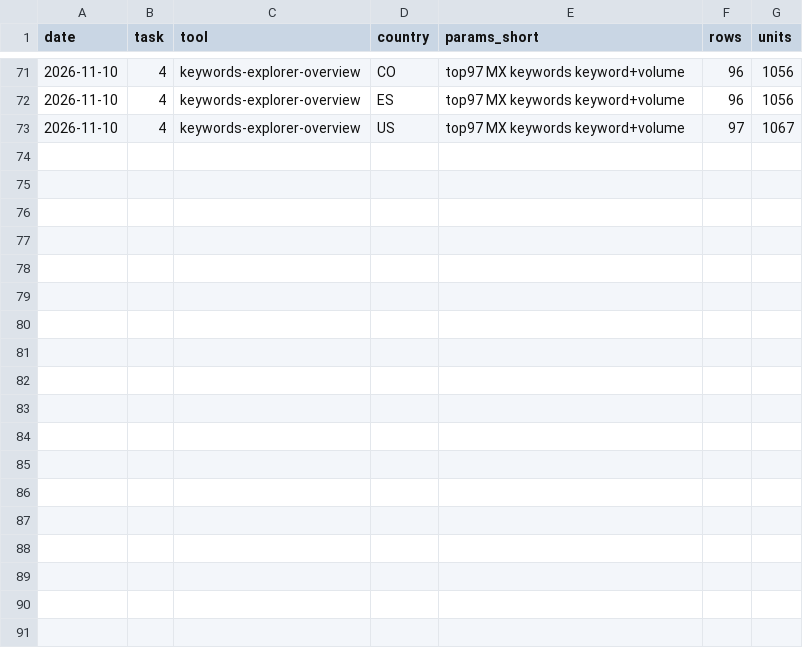
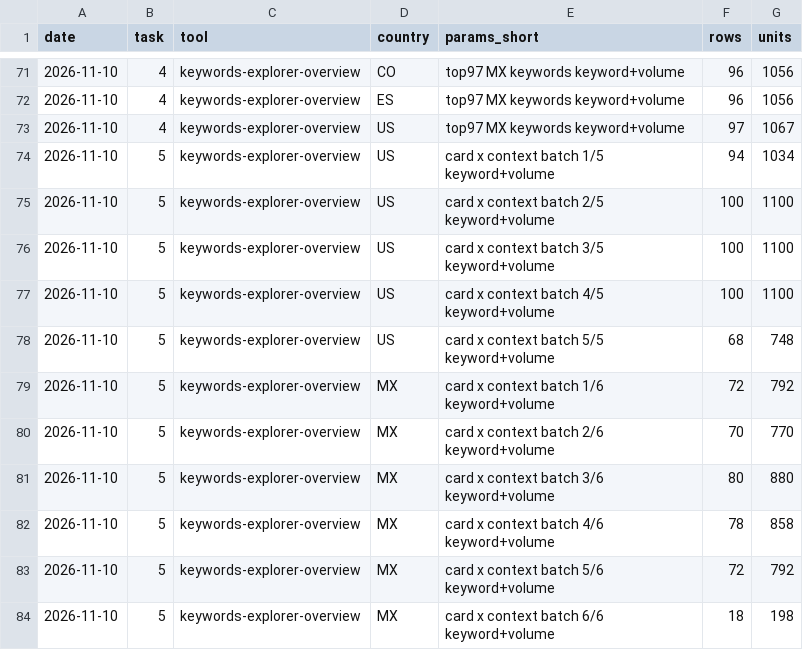
Before and after one commit to denknis1/arcana-diary, a CSV file: docs/research/stage1/corpus/ahrefs/ledger.csv, drawn as a sheet; only a part is shown, gaps mark what is left out; the diff names each change by its address in the sheet, - before the commit and + after, or states it on an @@ line.

```diff
--- a/docs/research/stage1/corpus/ahrefs/ledger.csv
+++ b/docs/research/stage1/corpus/ahrefs/ledger.csv
+row 74: 2026-11-10 | 5 | keywords-explorer-overview | US | card x context batch 1/5 keyword+volume | 94 | 1034
+row 75: 2026-11-10 | 5 | keywords-explorer-overview | US | card x context batch 2/5 keyword+volume | 100 | 1100
+row 76: 2026-11-10 | 5 | keywords-explorer-overview | US | card x context batch 3/5 keyword+volume | 100 | 1100
+row 77: 2026-11-10 | 5 | keywords-explorer-overview | US | card x context batch 4/5 keyword+volume | 100 | 1100
+row 78: 2026-11-10 | 5 | keywords-explorer-overview | US | card x context batch 5/5 keyword+volume | 68 | 748
+row 79: 2026-11-10 | 5 | keywords-explorer-overview | MX | card x context batch 1/6 keyword+volume | 72 | 792
+row 80: 2026-11-10 | 5 | keywords-explorer-overview | MX | card x context batch 2/6 keyword+volume | 70 | 770
+row 81: 2026-11-10 | 5 | keywords-explorer-overview | MX | card x context batch 3/6 keyword+volume | 80 | 880
+row 82: 2026-11-10 | 5 | keywords-explorer-overview | MX | card x context batch 4/6 keyword+volume | 78 | 858
+row 83: 2026-11-10 | 5 | keywords-explorer-overview | MX | card x context batch 5/6 keyword+volume | 72 | 792
+row 84: 2026-11-10 | 5 | keywords-explorer-overview | MX | card x context batch 6/6 keyword+volume | 18 | 198
```
Also changed, not shown: 2 other files.
